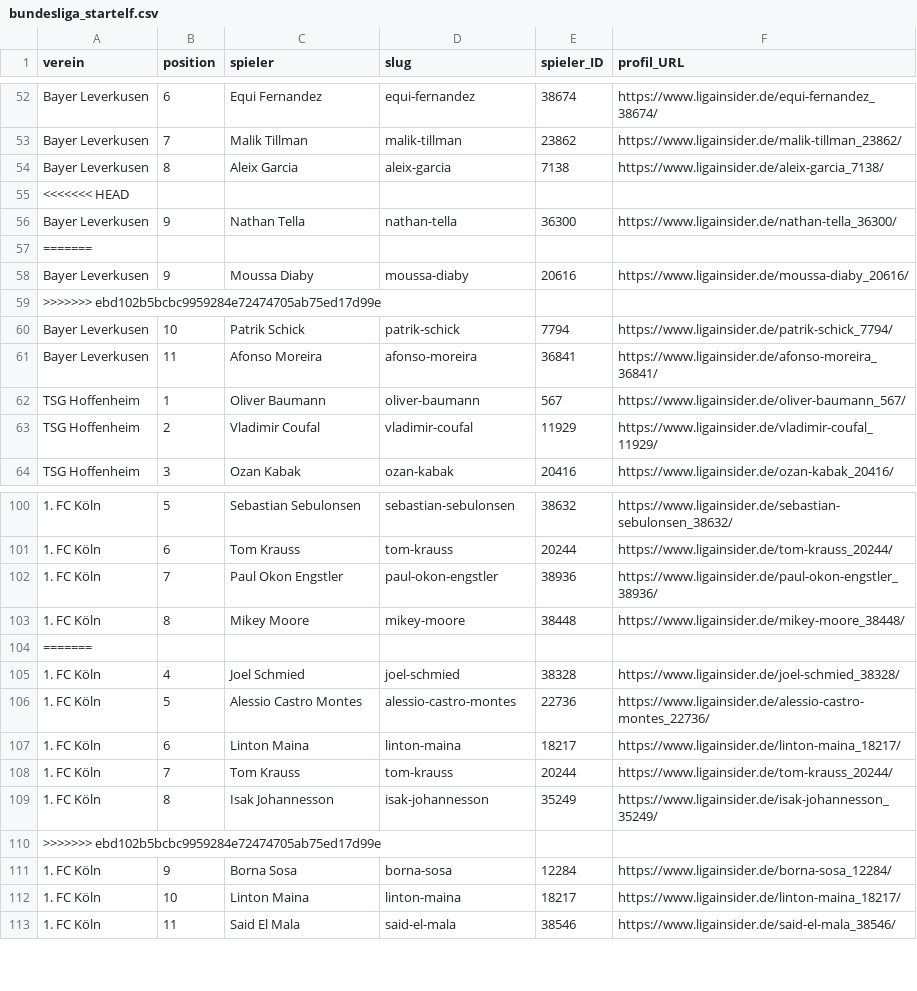
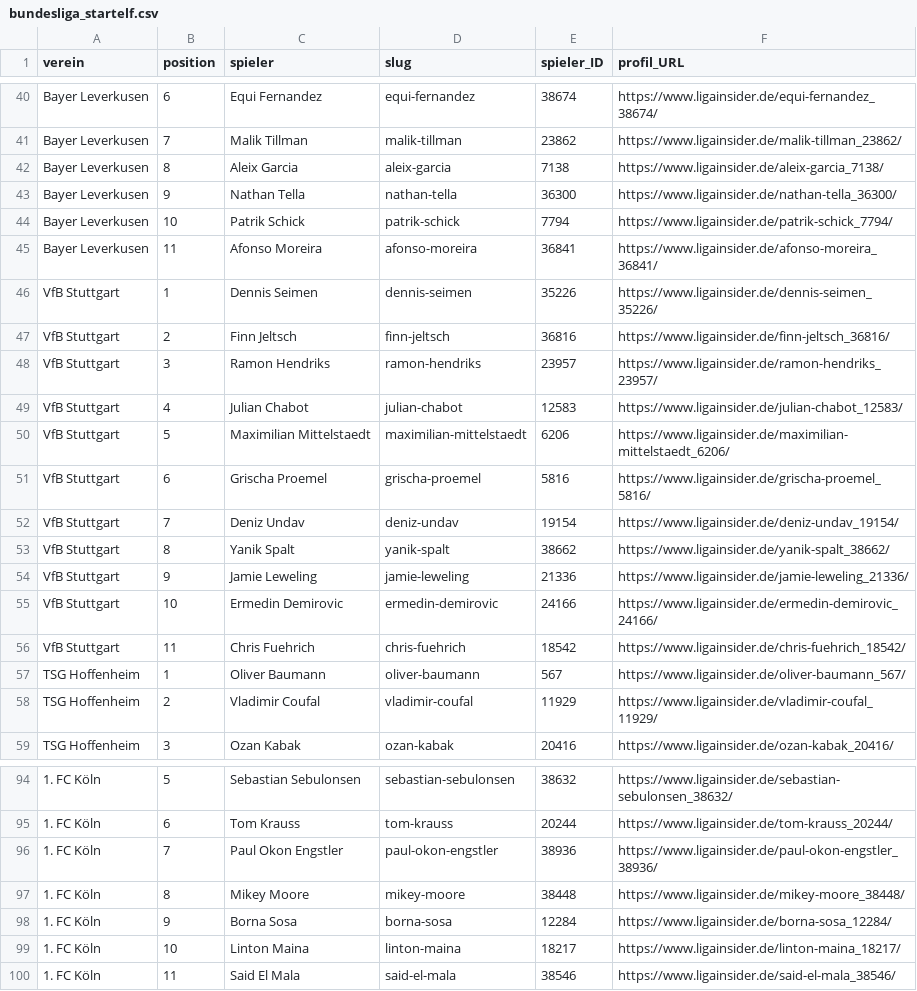
Before and after one commit to robb1302/kickbase-ai, a CSV file: data/matchday/bundesliga_startelf.csv, drawn as a sheet; only a part is shown, gaps mark what is left out; removed rows and columns are numbered as before the commit, all else as after; the diff covers the shown part only; the diff names each change by its address in the sheet, - before the commit and + after, or states it on an @@ line.

```diff
--- a/data/matchday/bundesliga_startelf.csv
+++ b/data/matchday/bundesliga_startelf.csv
-row 55: <<<<<<< HEAD
-row 57: =======
-row 58: Bayer Leverkusen | 9 | Moussa Diaby | moussa-diaby | 20616 | https://www.ligainsider.de/moussa-diaby_20616/
-row 59: >>>>>>> ebd102b5bcbc9959284e72474705ab75ed17d99e
+row 46: VfB Stuttgart | 1 | Dennis Seimen | dennis-seimen | 35226 | https://www.ligainsider.de/dennis-seimen_35226/
+row 47: VfB Stuttgart | 2 | Finn Jeltsch | finn-jeltsch | 36816 | https://www.ligainsider.de/finn-jeltsch_36816/
+row 48: VfB Stuttgart | 3 | Ramon Hendriks | ramon-hendriks | 23957 | https://www.ligainsider.de/ramon-hendriks_23957/
+row 49: VfB Stuttgart | 4 | Julian Chabot | julian-chabot | 12583 | https://www.ligainsider.de/julian-chabot_12583/
+row 50: VfB Stuttgart | 5 | Maximilian Mittelstaedt | maximilian-mittelstaedt | 6206 | https://www.ligainsider.de/maximilian-mittelstaedt_6206/
+row 51: VfB Stuttgart | 6 | Grischa Proemel | grischa-proemel | 5816 | https://www.ligainsider.de/grischa-proemel_5816/
+row 52: VfB Stuttgart | 7 | Deniz Undav | deniz-undav | 19154 | https://www.ligainsider.de/deniz-undav_19154/
+row 53: VfB Stuttgart | 8 | Yanik Spalt | yanik-spalt | 38662 | https://www.ligainsider.de/yanik-spalt_38662/
+row 54: VfB Stuttgart | 9 | Jamie Leweling | jamie-leweling | 21336 | https://www.ligainsider.de/jamie-leweling_21336/
+row 55: VfB Stuttgart | 10 | Ermedin Demirovic | ermedin-demirovic | 24166 | https://www.ligainsider.de/ermedin-demirovic_24166/
+row 56: VfB Stuttgart | 11 | Chris Fuehrich | chris-fuehrich | 18542 | https://www.ligainsider.de/chris-fuehrich_18542/
-row 104: =======
-row 105: 1. FC Köln | 4 | Joel Schmied | joel-schmied | 38328 | https://www.ligainsider.de/joel-schmied_38328/
-row 106: 1. FC Köln | 5 | Alessio Castro Montes | alessio-castro-montes | 22736 | https://www.ligainsider.de/alessio-castro-montes_22736/
-row 107: 1. FC Köln | 6 | Linton Maina | linton-maina | 18217 | https://www.ligainsider.de/linton-maina_18217/
-row 108: 1. FC Köln | 7 | Tom Krauss | tom-krauss | 20244 | https://www.ligainsider.de/tom-krauss_20244/
-row 109: 1. FC Köln | 8 | Isak Johannesson | isak-johannesson | 35249 | https://www.ligainsider.de/isak-johannesson_35249/
-row 110: >>>>>>> ebd102b5bcbc9959284e72474705ab75ed17d99e
```
Also changed, not shown: 21 removed rows and 4 edited cells elsewhere in this file, data/matchday/bundesliga_alternativen.csv, data/matchday/ligainsider_status.csv, 2 other files.
